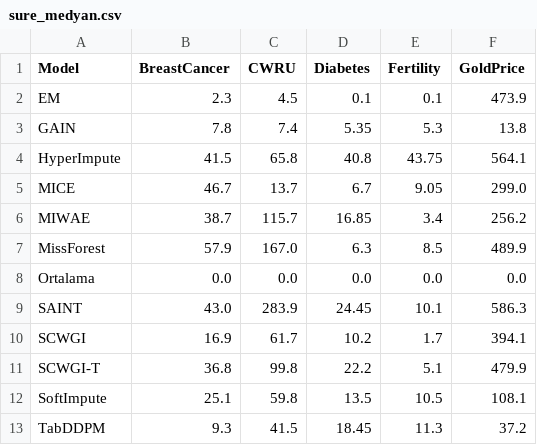
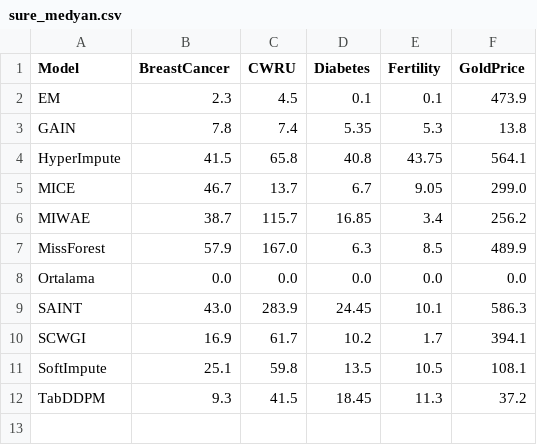
Before and after one commit to caferbudak/SCWGI, a CSV file: results/summary/sure_medyan.csv, drawn as a sheet; the diff names each change by its address in the sheet, - before the commit and + after, or states it on an @@ line.

```diff
--- a/results/summary/sure_medyan.csv
+++ b/results/summary/sure_medyan.csv
-row 11: SCWGI-T | 36.8 | 99.8 | 22.2 | 5.1 | 479.9
```
Also changed, not shown: results/summary/MAE_kosul.csv, results/summary/R2_kosul.csv, 16 other files.
